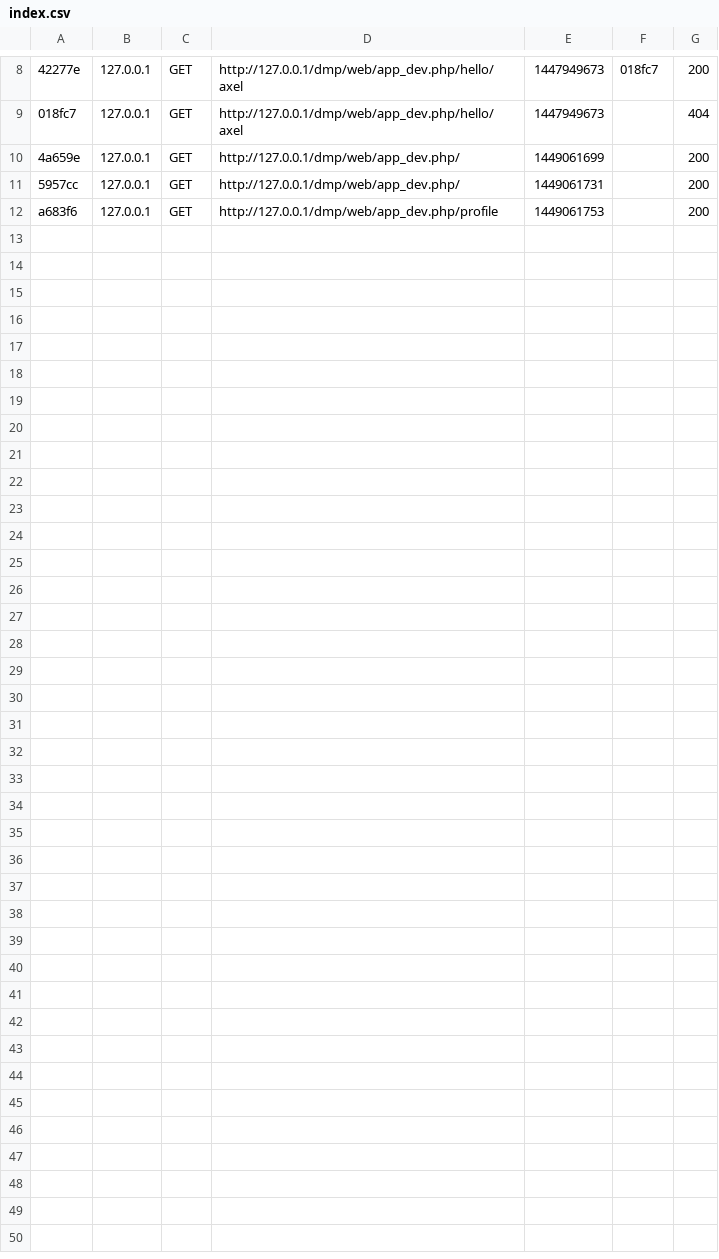
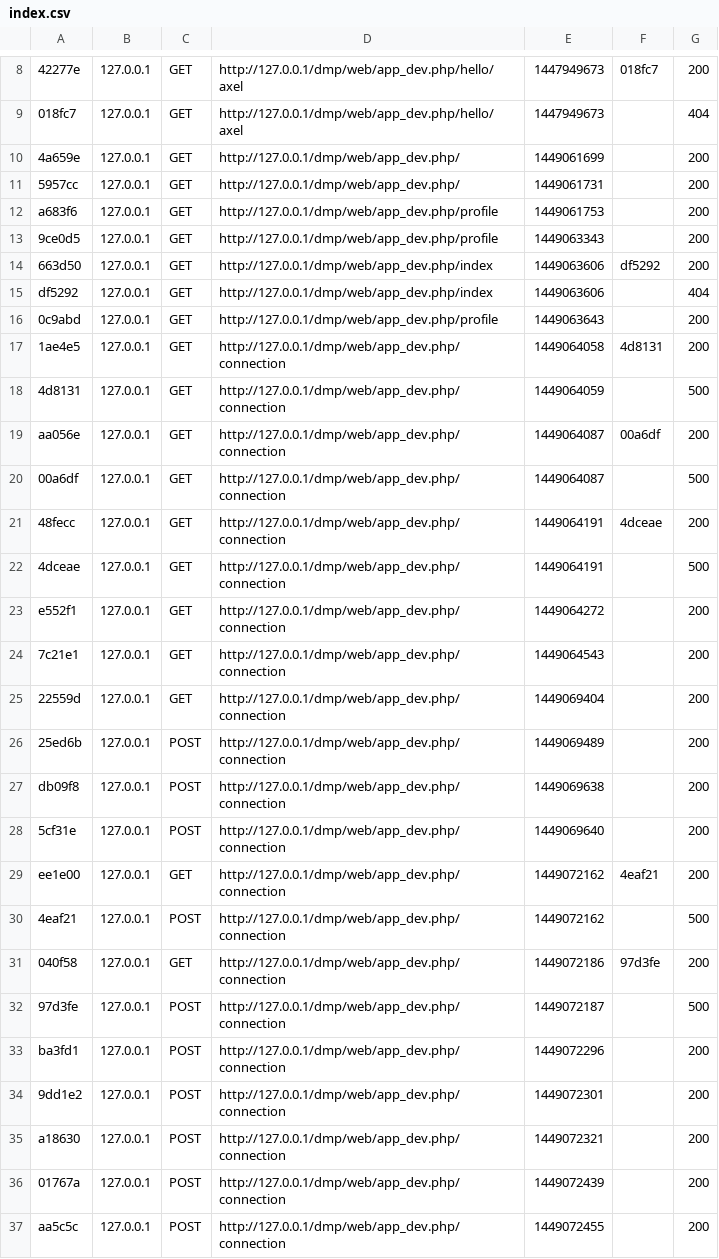
Before and after one commit to Mando57/BoursiquotePremium, a CSV file: app/cache/dev/profiler/index.csv, drawn as a sheet; only a part is shown, gaps mark what is left out; the diff names each change by its address in the sheet, - before the commit and + after, or states it on an @@ line.

```diff
--- a/app/cache/dev/profiler/index.csv
+++ b/app/cache/dev/profiler/index.csv
+row 13: 9ce0d5 | 127.0.0.1 | GET | http://127.0.0.1/dmp/web/app_dev.php/profile | 1449063343 |  | 200
+row 14: 663d50 | 127.0.0.1 | GET | http://127.0.0.1/dmp/web/app_dev.php/index | 1449063606 | df5292 | 200
+row 15: df5292 | 127.0.0.1 | GET | http://127.0.0.1/dmp/web/app_dev.php/index | 1449063606 |  | 404
+row 16: 0c9abd | 127.0.0.1 | GET | http://127.0.0.1/dmp/web/app_dev.php/profile | 1449063643 |  | 200
+row 17: 1ae4e5 | 127.0.0.1 | GET | http://127.0.0.1/dmp/web/app_dev.php/connection | 1449064058 | 4d8131 | 200
+row 18: 4d8131 | 127.0.0.1 | GET | http://127.0.0.1/dmp/web/app_dev.php/connection | 1449064059 |  | 500
+row 19: aa056e | 127.0.0.1 | GET | http://127.0.0.1/dmp/web/app_dev.php/connection | 1449064087 | 00a6df | 200
+row 20: 00a6df | 127.0.0.1 | GET | http://127.0.0.1/dmp/web/app_dev.php/connection | 1449064087 |  | 500
+row 21: 48fecc | 127.0.0.1 | GET | http://127.0.0.1/dmp/web/app_dev.php/connection | 1449064191 | 4dceae | 200
+row 22: 4dceae | 127.0.0.1 | GET | http://127.0.0.1/dmp/web/app_dev.php/connection | 1449064191 |  | 500
+row 23: e552f1 | 127.0.0.1 | GET | http://127.0.0.1/dmp/web/app_dev.php/connection | 1449064272 |  | 200
+row 24: 7c21e1 | 127.0.0.1 | GET | http://127.0.0.1/dmp/web/app_dev.php/connection | 1449064543 |  | 200
+row 25: 22559d | 127.0.0.1 | GET | http://127.0.0.1/dmp/web/app_dev.php/connection | 1449069404 |  | 200
+row 26: 25ed6b | 127.0.0.1 | POST | http://127.0.0.1/dmp/web/app_dev.php/connection | 1449069489 |  | 200
+row 27: db09f8 | 127.0.0.1 | POST | http://127.0.0.1/dmp/web/app_dev.php/connection | 1449069638 |  | 200
+row 28: 5cf31e | 127.0.0.1 | POST | http://127.0.0.1/dmp/web/app_dev.php/connection | 1449069640 |  | 200
+row 29: ee1e00 | 127.0.0.1 | GET | http://127.0.0.1/dmp/web/app_dev.php/connection | 1449072162 | 4eaf21 | 200
+row 30: 4eaf21 | 127.0.0.1 | POST | http://127.0.0.1/dmp/web/app_dev.php/connection | 1449072162 |  | 500
+row 31: 040f58 | 127.0.0.1 | GET | http://127.0.0.1/dmp/web/app_dev.php/connection | 1449072186 | 97d3fe | 200
+row 32: 97d3fe | 127.0.0.1 | POST | http://127.0.0.1/dmp/web/app_dev.php/connection | 1449072187 |  | 500
+row 33: ba3fd1 | 127.0.0.1 | POST | http://127.0.0.1/dmp/web/app_dev.php/connection | 1449072296 |  | 200
+row 34: 9dd1e2 | 127.0.0.1 | POST | http://127.0.0.1/dmp/web/app_dev.php/connection | 1449072301 |  | 200
+row 35: a18630 | 127.0.0.1 | POST | http://127.0.0.1/dmp/web/app_dev.php/connection | 1449072321 |  | 200
+row 36: 01767a | 127.0.0.1 | POST | http://127.0.0.1/dmp/web/app_dev.php/connection | 1449072439 |  | 200
+row 37: aa5c5c | 127.0.0.1 | POST | http://127.0.0.1/dmp/web/app_dev.php/connection | 1449072455 |  | 200
```
Also changed, not shown: 47 other files.
